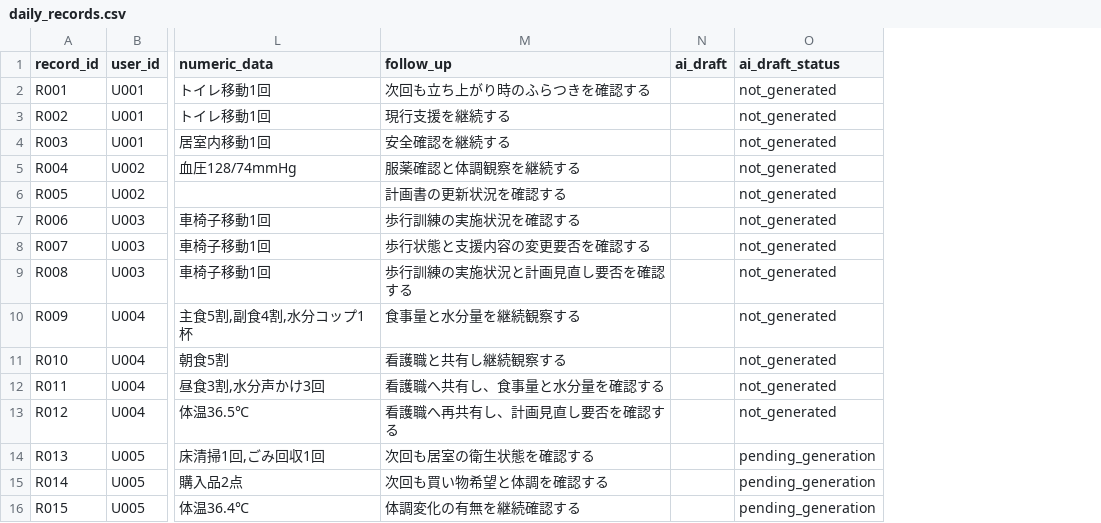
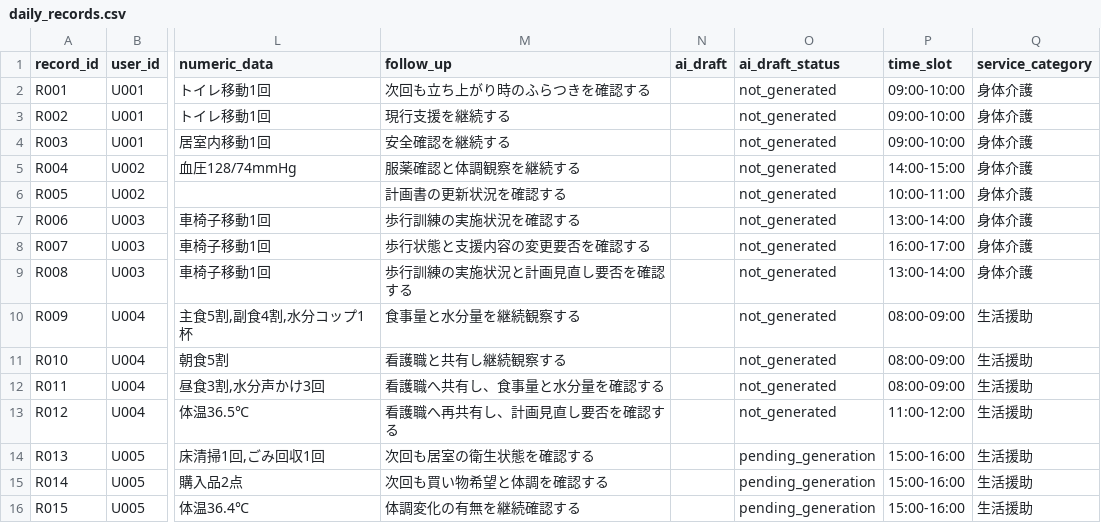
Before and after one commit to toru-nishiwaki/care-compliance-copilot, a CSV file: data/daily_records.csv, drawn as a sheet; only a part is shown, gaps mark what is left out; the diff names each change by its address in the sheet, - before the commit and + after, or states it on an @@ line.

```diff
--- a/data/daily_records.csv
+++ b/data/daily_records.csv
+column P (time_slot), rows 2-16: 09:00-10:00 | 09:00-10:00 | 09:00-10:00 | 14:00-15:00 | 10:00-11:00 | 13:00-14:00 | 16:00-17:00 | 13:00-14:00 | 08:00-09:00 | 08:00-09:00 | 08:00-09:00 | 11:00-12:00 | 15:00-16:00 | 15:00-16:00 | 15:00-16:00
+column Q (service_category), rows 2-16: 身体介護 | 身体介護 | 身体介護 | 身体介護 | 身体介護 | 身体介護 | 身体介護 | 身体介護 | 生活援助 | 生活援助 | 生活援助 | 生活援助 | 生活援助 | 生活援助 | 生活援助
```
Also changed, not shown: data/care_plans.csv, data/document_status.csv, 3 other files.
